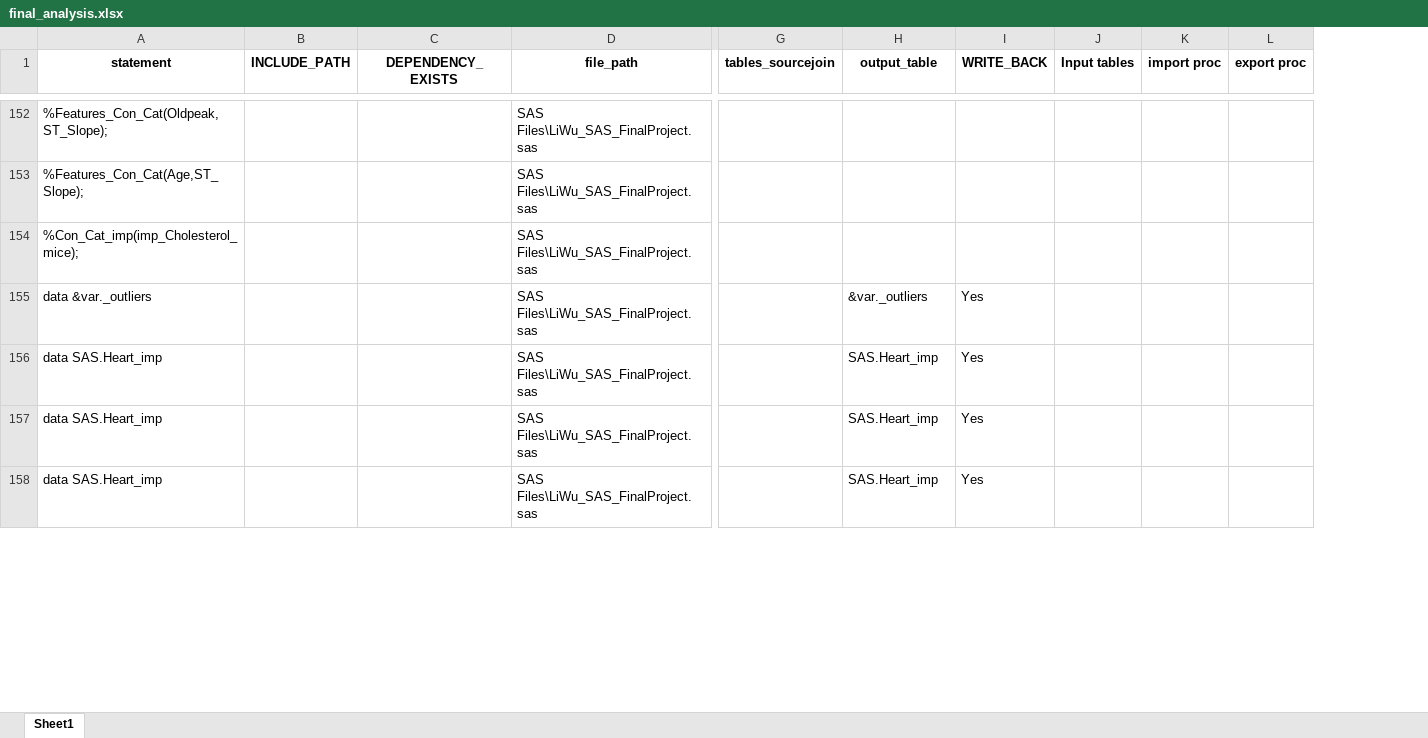
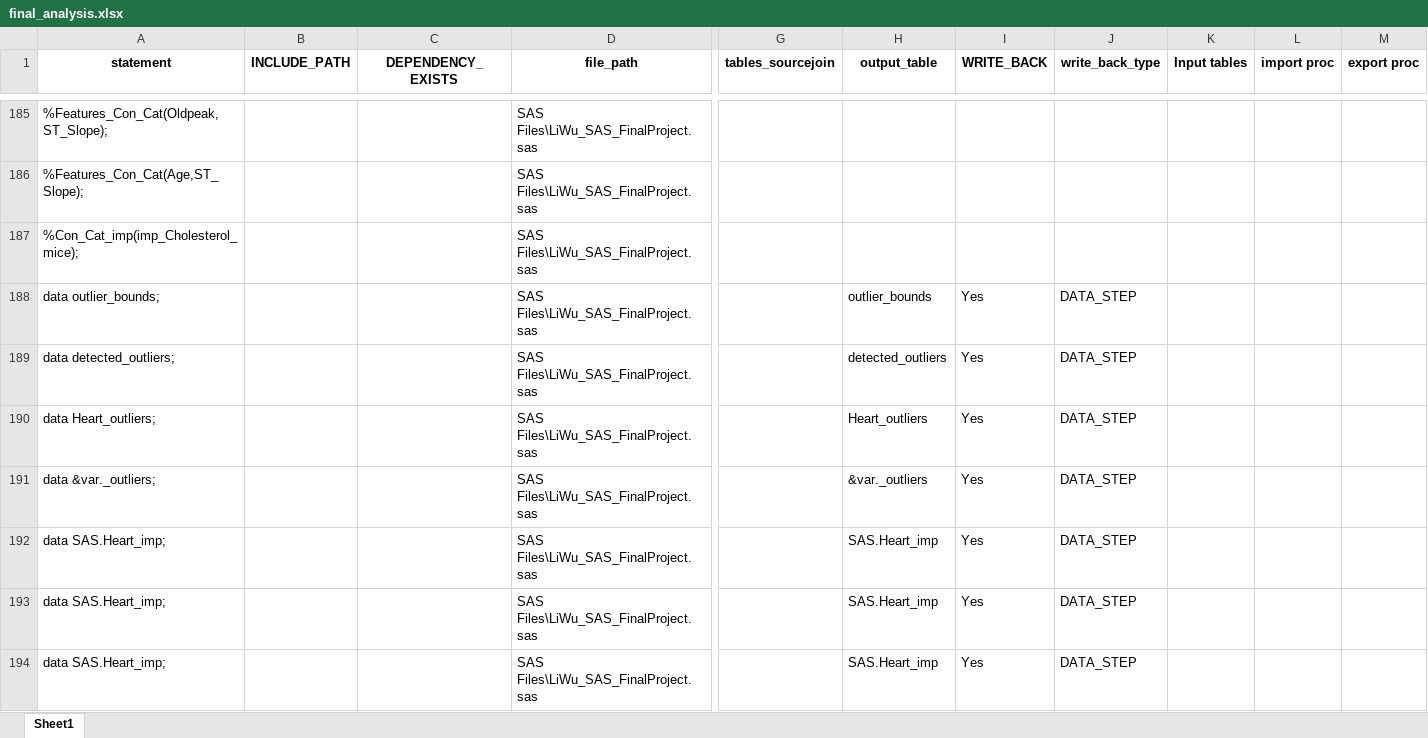
Before and after one commit to hunterxfedi/SAS-Project, an Excel workbook: final_analysis.xlsx, sheet Sheet1, drawn as a sheet; only a part is shown, gaps mark what is left out; values as stored, in another font and other column widths than the file's, no borders; addresses are those after the commit; rows hold the shown columns only; the diff covers the shown part only; the diff names each change by its address in the sheet, - before the commit and + after, or states it on an @@ line.

```diff
--- a/final_analysis.xlsx (sheet Sheet1)
+++ b/final_analysis.xlsx (sheet Sheet1)
+column J (write_back_type), rows 191-194: all DATA_STEP
+row 188: data outlier_bounds; |  |  | SAS Files\LiWu_SAS_FinalProject.sas |  | outlier_bounds | Yes | DATA_STEP
+row 189: data detected_outliers; |  |  | SAS Files\LiWu_SAS_FinalProject.sas |  | detected_outliers | Yes | DATA_STEP
+row 190: data Heart_outliers; |  |  | SAS Files\LiWu_SAS_FinalProject.sas |  | Heart_outliers | Yes | DATA_STEP
-A191 (statement): data &var._outliers
+A191 (statement): data &var._outliers;
-A192:A194 (statement): data SAS.Heart_imp
+A192:A194 (statement): data SAS.Heart_imp;
```
Also changed, not shown: 84 added rows and 50 edited cells elsewhere in this sheet, 1 other file.
